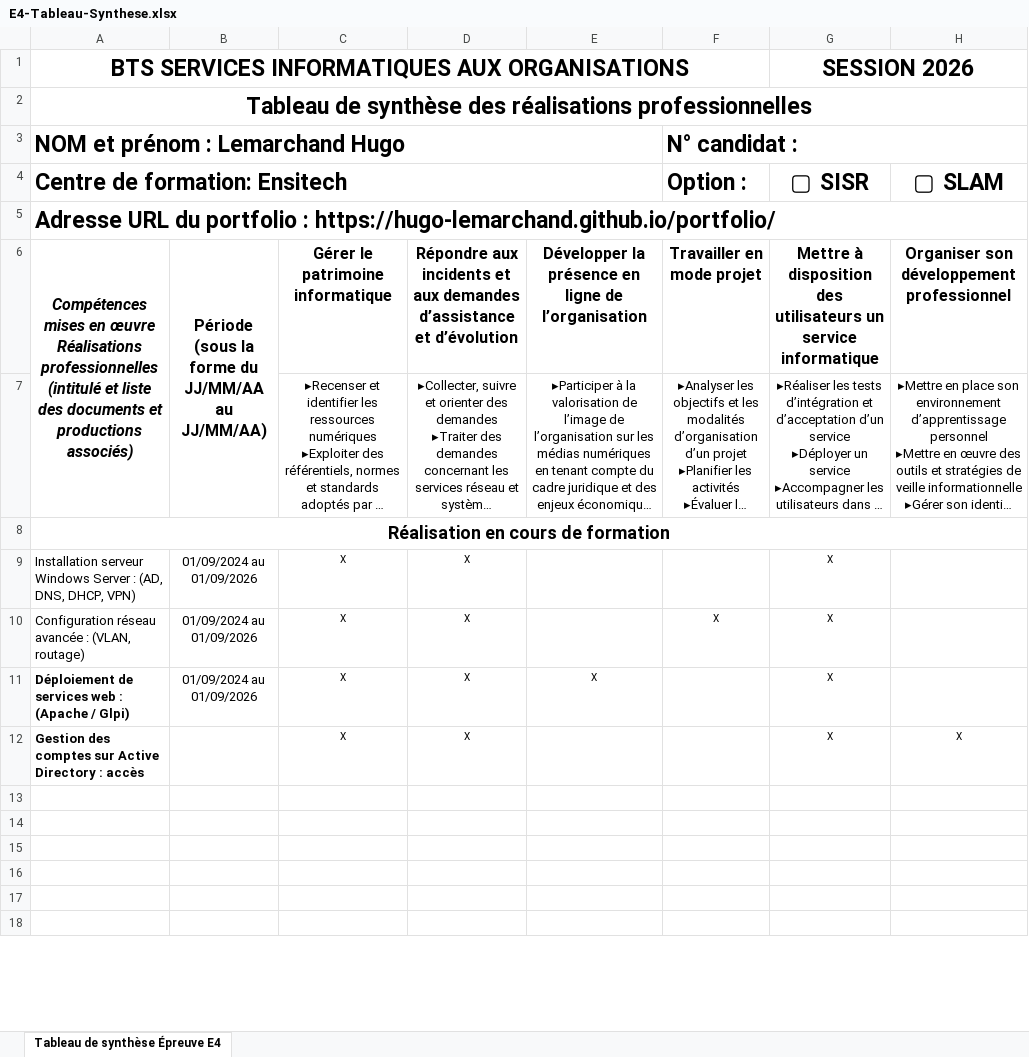
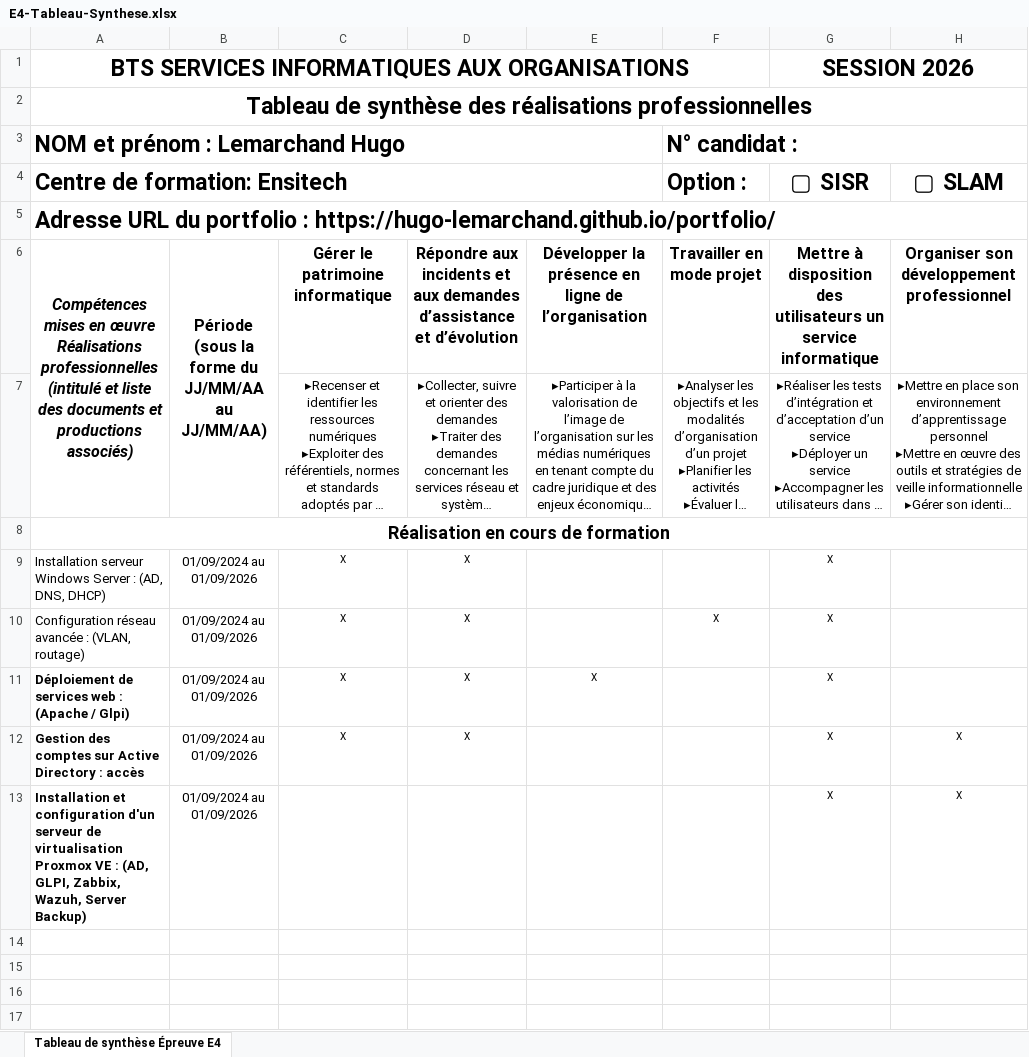
Before and after one commit to Hugo-Lemarchand/portfolio, an Excel workbook: E4-Tableau-Synthese.xlsx, sheet Tableau de synthèse Épreuve E4, drawn as a sheet; only a part is shown; the shorter side is filled out with more unchanged rows; long unchanged cells end in …; values as stored, in another font and other column widths than the file's, no borders; the diff names each change by its address in the sheet, - before the commit and + after, or states it on an @@ line.

```diff
--- a/E4-Tableau-Synthese.xlsx (sheet Tableau de synthèse Épreuve E4)
+++ b/E4-Tableau-Synthese.xlsx (sheet Tableau de synthèse Épreuve E4)
-A9 (Centre de formation: Ensitech): …(AD, DNS, DHCP, VPN)
+A9 (Centre de formation: Ensitech): …(AD, DNS, DHCP)
-B12: (empty)
+B12: 01/09/2024 au 01/09/2026
-row 13: (empty)
+row 13: Installation et configuration d'un serveur de virtualisation Proxmox VE : (AD, GLPI, Zabbix, Wazuh, Server Backup) | 01/09/2024 au 01/09/2026 |  |  |  |  | X | X
```
Also changed, not shown: 3 other files.
